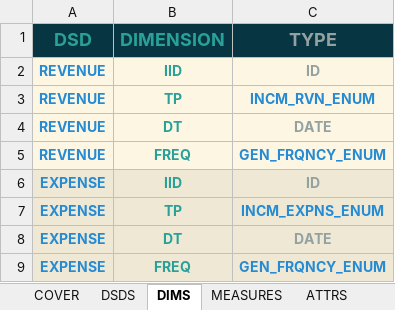
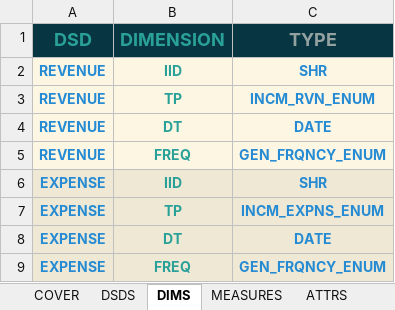
Before and after one commit to lerooze/ifdat-docs, an Excel workbook: docs/source/_files/model/INCOME_DATAMODEL.xlsx, sheet DIMS, drawn as a sheet; values as stored, in another font and other column widths than the file's, no borders; the diff names each change by its address in the sheet, - before the commit and + after, or states it on an @@ line.

```diff
--- a/docs/source/_files/model/INCOME_DATAMODEL.xlsx (sheet DIMS)
+++ b/docs/source/_files/model/INCOME_DATAMODEL.xlsx (sheet DIMS)
-C2 (TYPE): ID
+C2 (TYPE): SHR
-C2 text colour: #93A1A1
+C2 text colour: #268BD2
-C4 text colour: #93A1A1
+C4 text colour: #268BD2
-C6 (TYPE): ID
+C6 (TYPE): SHR
-C6 text colour: #93A1A1
+C6 text colour: #268BD2
-C8 text colour: #93A1A1
+C8 text colour: #268BD2
```
Also changed, not shown: sheet MEASURES, other sheet tabs, docs/source/_files/model/BSI_DATAMODEL.xlsx, docs/source/_files/model/OTHER_INFO_DATAMODEL.xlsx, 28 other files.
